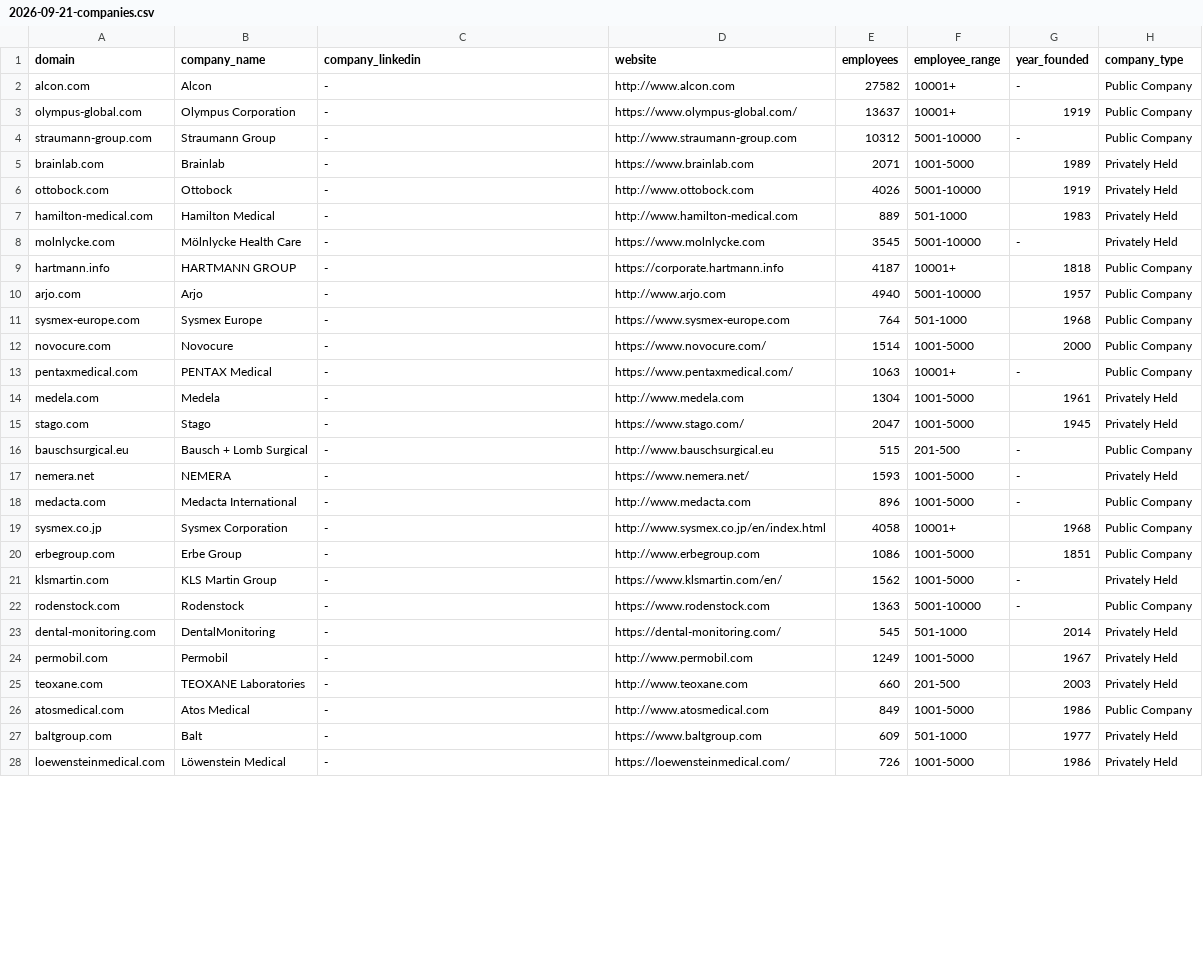
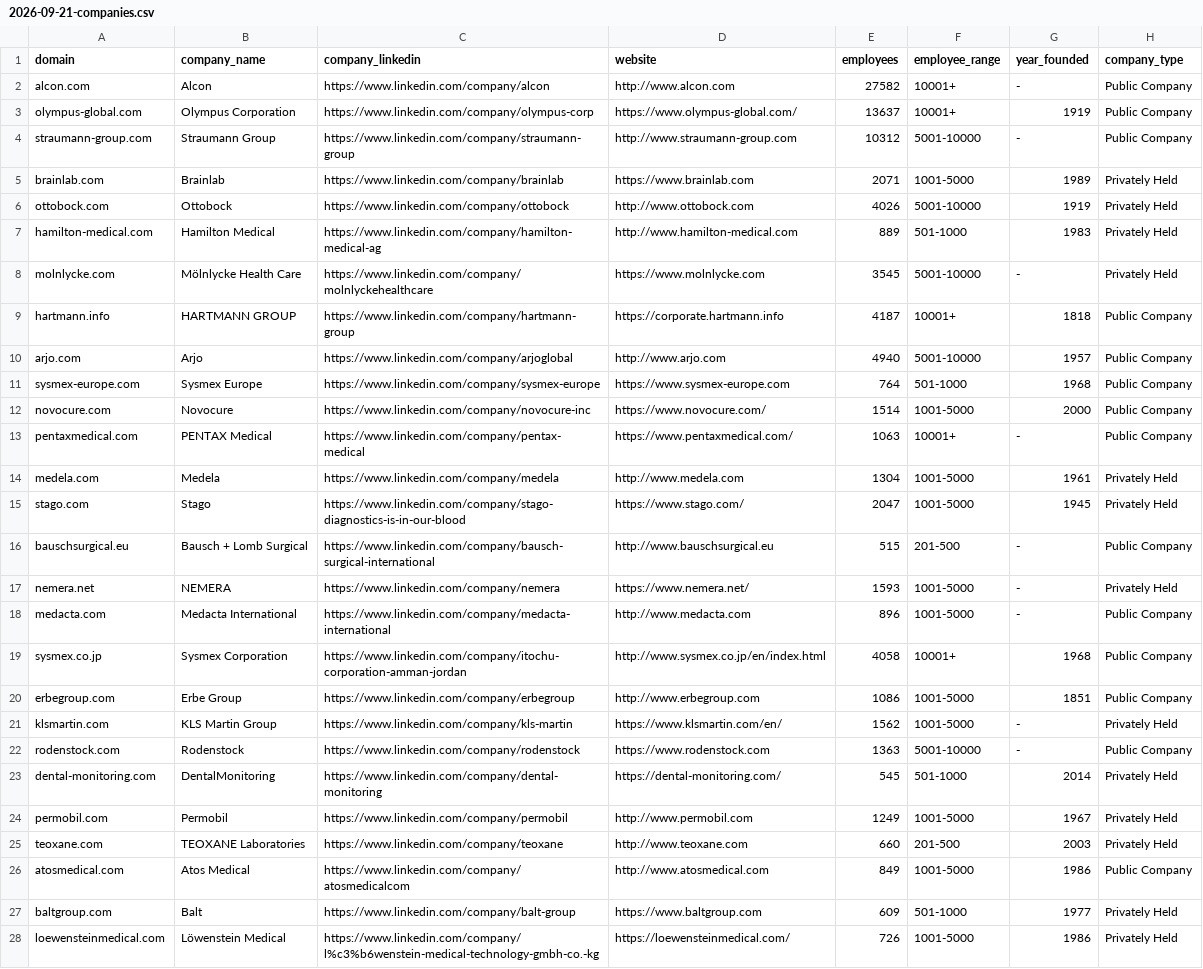
Before and after one commit to moeez-coder/Clients, a CSV file: clients/the-matchstick-group/sourcing/import-without-a-playbook/2026-09-21-companies.csv, drawn as a sheet; only a part is shown; the diff covers the shown part only; the diff names each change by its address in the sheet, - before the commit and + after, or states it on an @@ line.

```diff
--- a/clients/the-matchstick-group/sourcing/import-without-a-playbook/2026-09-21-companies.csv
+++ b/clients/the-matchstick-group/sourcing/import-without-a-playbook/2026-09-21-companies.csv
-C2 (company_linkedin): -
+C2 (company_linkedin): https://www.linkedin.com/company/alcon
-C3 (company_linkedin): -
+C3 (company_linkedin): https://www.linkedin.com/company/olympus-corp
-C4 (company_linkedin): -
+C4 (company_linkedin): https://www.linkedin.com/company/straumann-group
-C5 (company_linkedin): -
+C5 (company_linkedin): https://www.linkedin.com/company/brainlab
-C6 (company_linkedin): -
+C6 (company_linkedin): https://www.linkedin.com/company/ottobock
-C7 (company_linkedin): -
+C7 (company_linkedin): https://www.linkedin.com/company/hamilton-medical-ag
-C8 (company_linkedin): -
+C8 (company_linkedin): https://www.linkedin.com/company/molnlyckehealthcare
-C9 (company_linkedin): -
+C9 (company_linkedin): https://www.linkedin.com/company/hartmann-group
-C10 (company_linkedin): -
+C10 (company_linkedin): https://www.linkedin.com/company/arjoglobal
-C11 (company_linkedin): -
+C11 (company_linkedin): https://www.linkedin.com/company/sysmex-europe
-C12 (company_linkedin): -
+C12 (company_linkedin): https://www.linkedin.com/company/novocure-inc
-C13 (company_linkedin): -
+C13 (company_linkedin): https://www.linkedin.com/company/pentax-medical
-C14 (company_linkedin): -
+C14 (company_linkedin): https://www.linkedin.com/company/medela
-C15 (company_linkedin): -
+C15 (company_linkedin): https://www.linkedin.com/company/stago-diagnostics-is-in-our-blood
-C16 (company_linkedin): -
+C16 (company_linkedin): https://www.linkedin.com/company/bausch-surgical-international
-C17 (company_linkedin): -
+C17 (company_linkedin): https://www.linkedin.com/company/nemera
-C18 (company_linkedin): -
+C18 (company_linkedin): https://www.linkedin.com/company/medacta-international
-C19 (company_linkedin): -
+C19 (company_linkedin): https://www.linkedin.com/company/itochu-corporation-amman-jordan
-C20 (company_linkedin): -
+C20 (company_linkedin): https://www.linkedin.com/company/erbegroup
-C21 (company_linkedin): -
+C21 (company_linkedin): https://www.linkedin.com/company/kls-martin
-C22 (company_linkedin): -
+C22 (company_linkedin): https://www.linkedin.com/company/rodenstock
-C23 (company_linkedin): -
+C23 (company_linkedin): https://www.linkedin.com/company/dental-monitoring
-C24 (company_linkedin): -
+C24 (company_linkedin): https://www.linkedin.com/company/permobil
-C25 (company_linkedin): -
+C25 (company_linkedin): https://www.linkedin.com/company/teoxane
-C26 (company_linkedin): -
+C26 (company_linkedin): https://www.linkedin.com/company/atosmedicalcom
-C27 (company_linkedin): -
+C27 (company_linkedin): https://www.linkedin.com/company/balt-group
-C28 (company_linkedin): -
+C28 (company_linkedin): https://www.linkedin.com/company/l%c3%b6wenstein-medical-technology-gmbh-co.-kg
```
Also changed, not shown: 46 edited cells elsewhere in this file, clients/the-matchstick-group/sourcing/before-the-buyer-arrives-seller-side/2026-09-21-companies.csv, clients/the-matchstick-group/sourcing/exit-ready/2026-09-21-companies.csv, 4 other files.
